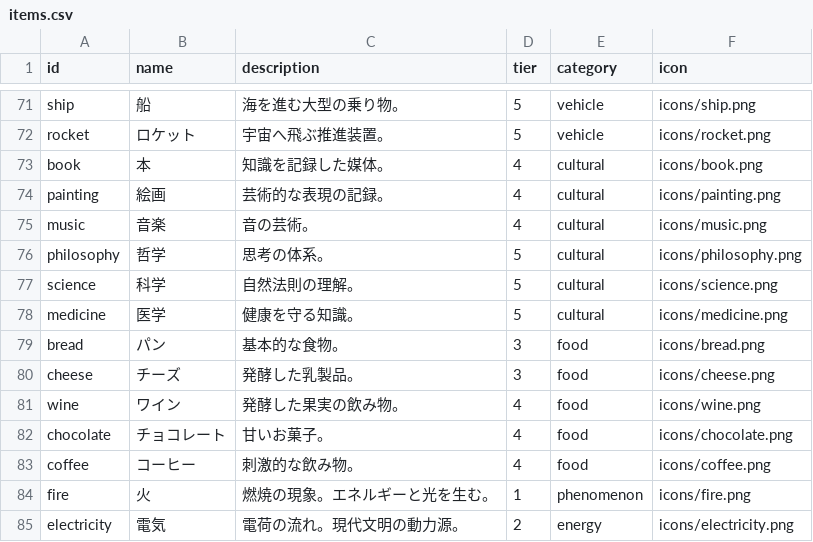
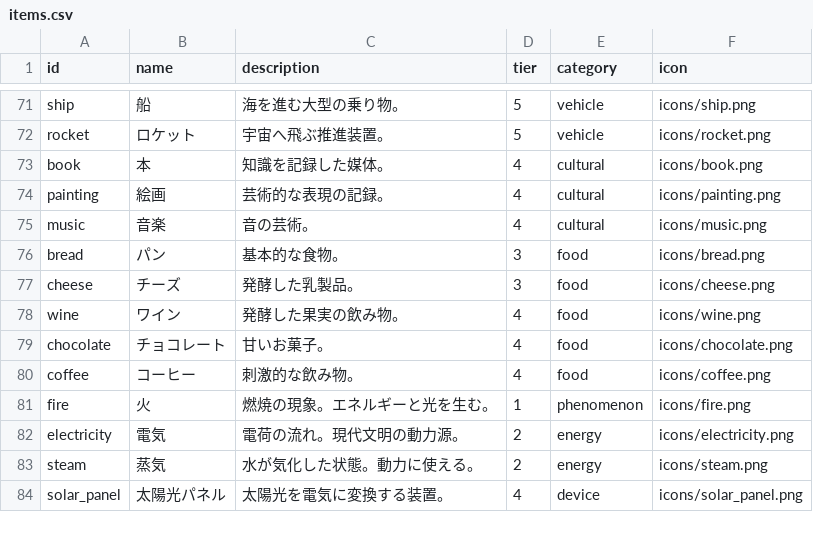
Before and after one commit to metamon-853/game_like_factorio, a CSV file: assets/items/items.csv, drawn as a sheet; only a part is shown, gaps mark what is left out; the shorter side is filled out with more unchanged rows; the diff names each change by its address in the sheet, - before the commit and + after, or states it on an @@ line.

Commit message:
fix: 物質ではないアイテム削除。

```diff
--- a/assets/items/items.csv
+++ b/assets/items/items.csv
-row 76: philosophy | 哲学 | 思考の体系。 | 5 | cultural | icons/philosophy.png
-row 77: science | 科学 | 自然法則の理解。 | 5 | cultural | icons/science.png
-row 78: medicine | 医学 | 健康を守る知識。 | 5 | cultural | icons/medicine.png
```
